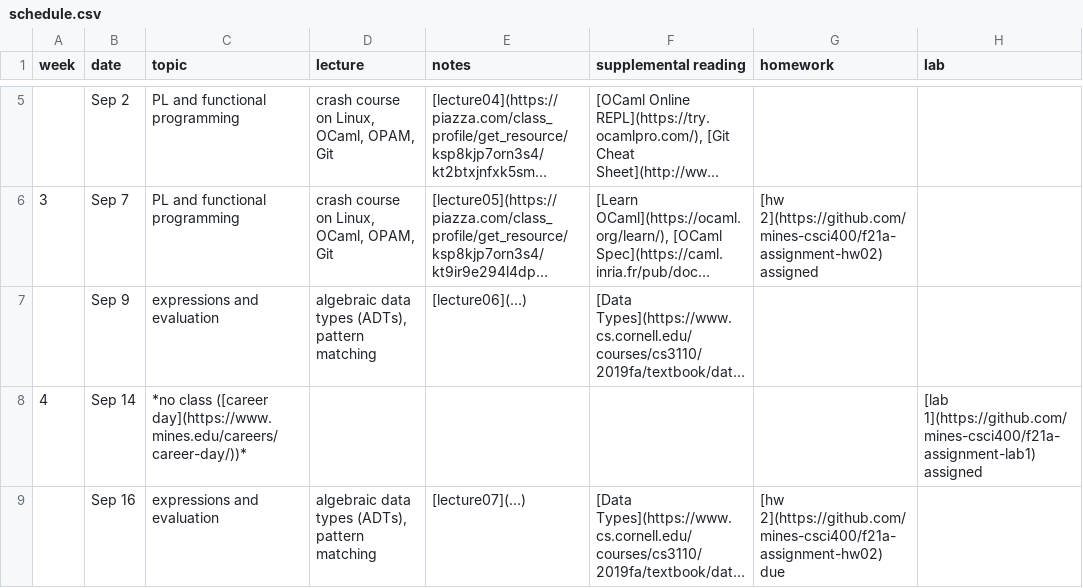
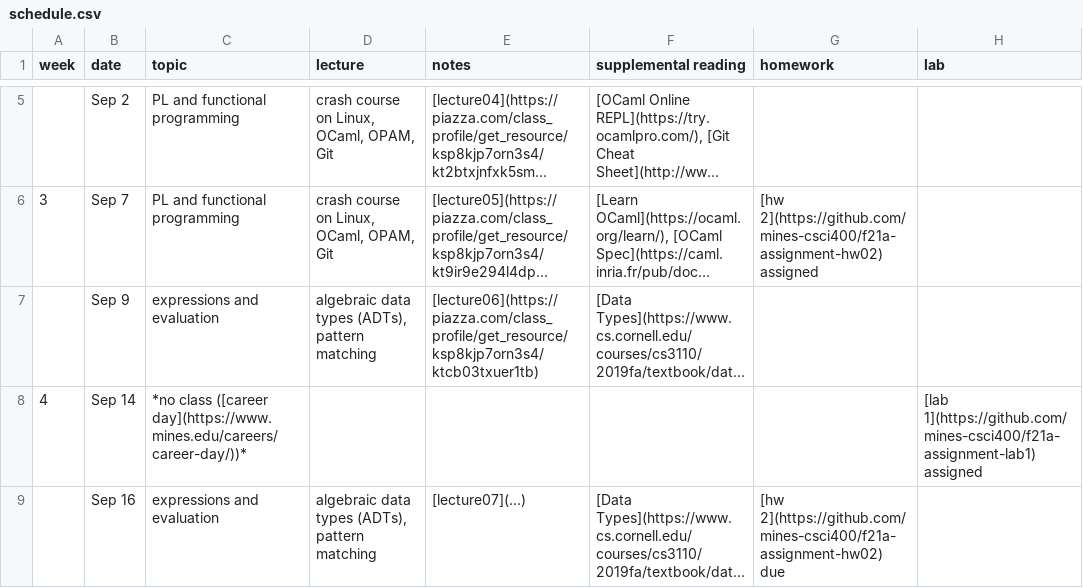
Before and after one commit to mines-csci400/f21a-syllabus, a CSV file: schedule.csv, drawn as a sheet; only a part is shown, gaps mark what is left out; long unchanged cells end in …; the diff names each change by its address in the sheet, - before the commit and + after, or states it on an @@ line.

Commit message:
Update schedule.csv

```diff
--- a/schedule.csv
+++ b/schedule.csv
-E7 (notes): [lecture06](…)
+E7 (notes): [lecture06](https://piazza.com/class_profile/get_resource/ksp8kjp7orn3s4/ktcb03txuer1tb)
```
